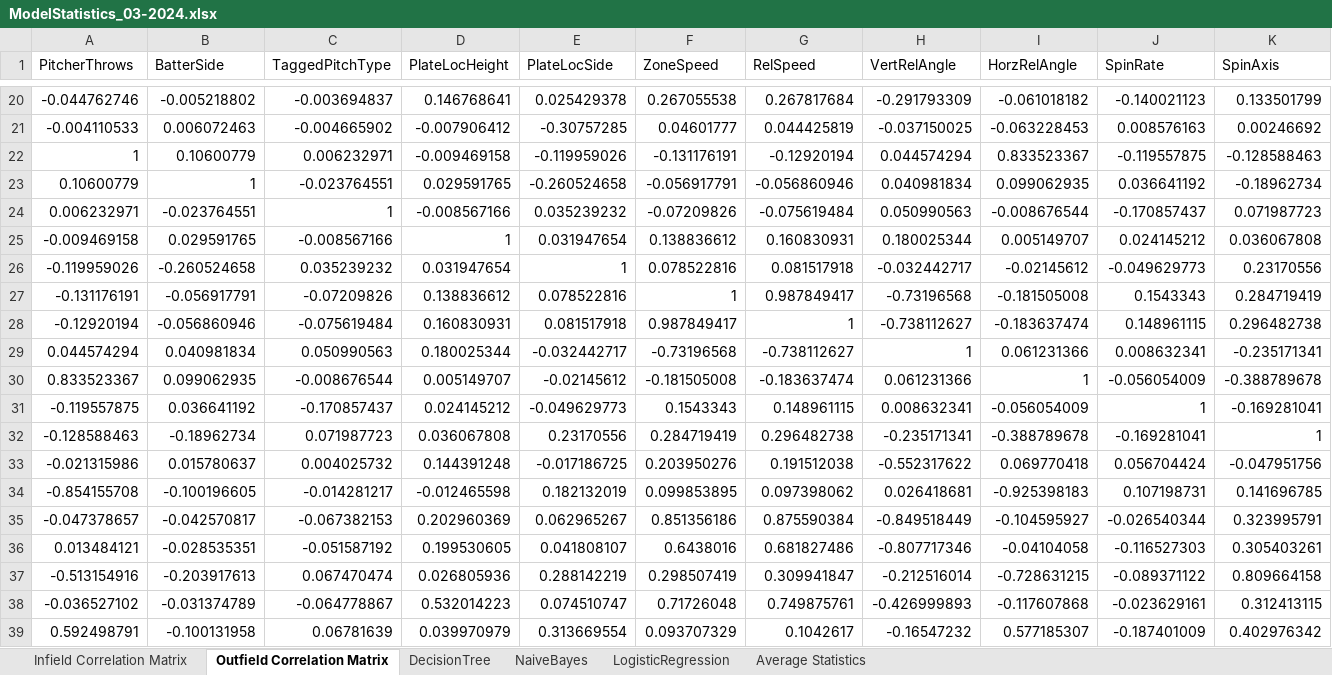
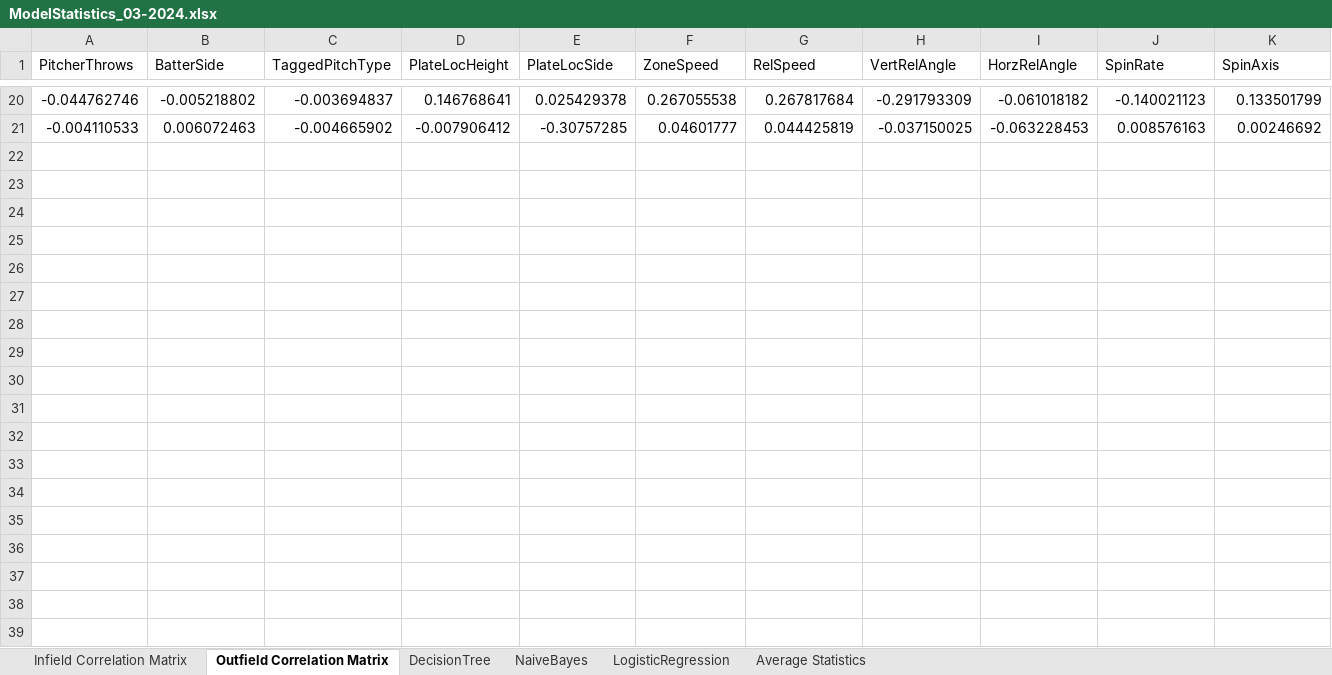
Before and after one commit to tmgavron/shifting_model, an Excel workbook: Logs/ModelStatistics_03-2024.xlsx, sheet Outfield Correlation Matrix, drawn as a sheet; only a part is shown, gaps mark what is left out; values as stored, in another font and other column widths than the file's, no borders; rows hold the shown columns only; the diff covers the shown part only; the diff names each change by its address in the sheet, - before the commit and + after, or states it on an @@ line.

```diff
--- a/Logs/ModelStatistics_03-2024.xlsx (sheet Outfield Correlation Matrix)
+++ b/Logs/ModelStatistics_03-2024.xlsx (sheet Outfield Correlation Matrix)
-row 22: 1 | 0.10600779 | 0.006232971 | -0.009469158 | -0.119959026 | -0.131176191 | -0.12920194 | 0.044574294 | 0.833523367 | -0.119557875 | -0.128588463
-row 23: 0.10600779 | 1 | -0.023764551 | 0.029591765 | -0.260524658 | -0.056917791 | -0.056860946 | 0.040981834 | 0.099062935 | 0.036641192 | -0.18962734
-row 24: 0.006232971 | -0.023764551 | 1 | -0.008567166 | 0.035239232 | -0.07209826 | -0.075619484 | 0.050990563 | -0.008676544 | -0.170857437 | 0.071987723
-row 25: -0.009469158 | 0.029591765 | -0.008567166 | 1 | 0.031947654 | 0.138836612 | 0.160830931 | 0.180025344 | 0.005149707 | 0.024145212 | 0.036067808
-row 26: -0.119959026 | -0.260524658 | 0.035239232 | 0.031947654 | 1 | 0.078522816 | 0.081517918 | -0.032442717 | -0.02145612 | -0.049629773 | 0.23170556
-row 27: -0.131176191 | -0.056917791 | -0.07209826 | 0.138836612 | 0.078522816 | 1 | 0.987849417 | -0.73196568 | -0.181505008 | 0.1543343 | 0.284719419
-row 28: -0.12920194 | -0.056860946 | -0.075619484 | 0.160830931 | 0.081517918 | 0.987849417 | 1 | -0.738112627 | -0.183637474 | 0.148961115 | 0.296482738
-row 29: 0.044574294 | 0.040981834 | 0.050990563 | 0.180025344 | -0.032442717 | -0.73196568 | -0.738112627 | 1 | 0.061231366 | 0.008632341 | -0.235171341
-row 30: 0.833523367 | 0.099062935 | -0.008676544 | 0.005149707 | -0.02145612 | -0.181505008 | -0.183637474 | 0.061231366 | 1 | -0.056054009 | -0.388789678
-row 31: -0.119557875 | 0.036641192 | -0.170857437 | 0.024145212 | -0.049629773 | 0.1543343 | 0.148961115 | 0.008632341 | -0.056054009 | 1 | -0.169281041
-row 32: -0.128588463 | -0.18962734 | 0.071987723 | 0.036067808 | 0.23170556 | 0.284719419 | 0.296482738 | -0.235171341 | -0.388789678 | -0.169281041 | 1
-row 33: -0.021315986 | 0.015780637 | 0.004025732 | 0.144391248 | -0.017186725 | 0.203950276 | 0.191512038 | -0.552317622 | 0.069770418 | 0.056704424 | -0.047951756
-row 34: -0.854155708 | -0.100196605 | -0.014281217 | -0.012465598 | 0.182132019 | 0.099853895 | 0.097398062 | 0.026418681 | -0.925398183 | 0.107198731 | 0.141696785
-row 35: -0.047378657 | -0.042570817 | -0.067382153 | 0.202960369 | 0.062965267 | 0.851356186 | 0.875590384 | -0.849518449 | -0.104595927 | -0.026540344 | 0.323995791
-row 36: 0.013484121 | -0.028535351 | -0.051587192 | 0.199530605 | 0.041808107 | 0.6438016 | 0.681827486 | -0.807717346 | -0.04104058 | -0.116527303 | 0.305403261
-row 37: -0.513154916 | -0.203917613 | 0.067470474 | 0.026805936 | 0.288142219 | 0.298507419 | 0.309941847 | -0.212516014 | -0.728631215 | -0.089371122 | 0.809664158
-row 38: -0.036527102 | -0.031374789 | -0.064778867 | 0.532014223 | 0.074510747 | 0.71726048 | 0.749875761 | -0.426999893 | -0.117607868 | -0.023629161 | 0.312413115
-row 39: 0.592498791 | -0.100131958 | 0.06781639 | 0.039970979 | 0.313669554 | 0.093707329 | 0.1042617 | -0.16547232 | 0.577185307 | -0.187401009 | 0.402976342
```
Also changed, not shown: 42 removed rows elsewhere in this sheet, sheet DecisionTree, sheet LogisticRegression, sheet NaiveBayes, sheet Infield Correlation Matrix, sheet Average Statistics, 1 other file.
